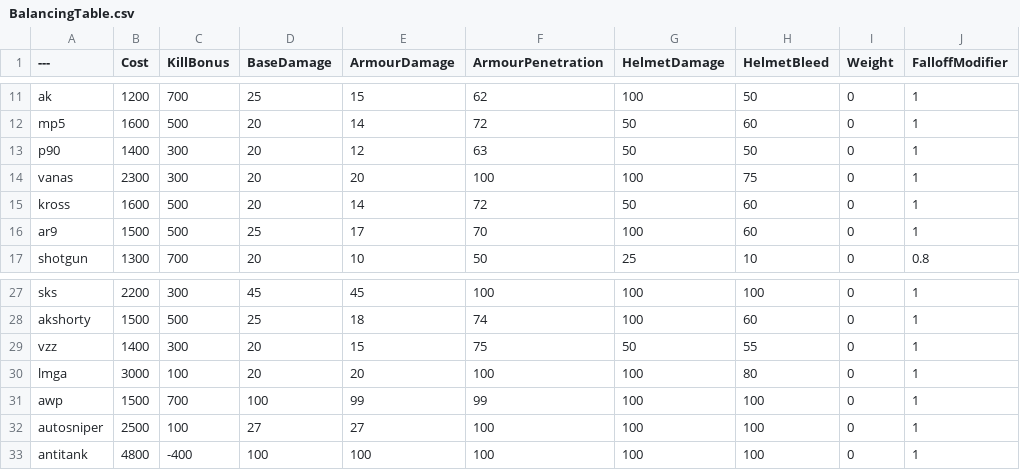
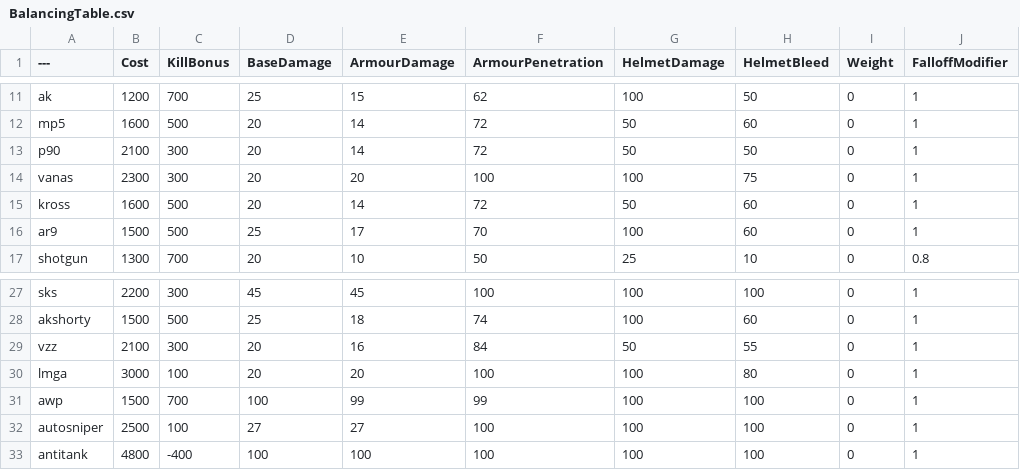
Before and after one commit to Mafuyu03/BalancingTable, a CSV file: BalancingTable.csv, drawn as a sheet; only a part is shown, gaps mark what is left out; the diff names each change by its address in the sheet, - before the commit and + after, or states it on an @@ line.

Commit message:
Update BalancingTable.csv

```diff
--- a/BalancingTable.csv
+++ b/BalancingTable.csv
-B13 (Cost): 1400
+B13 (Cost): 2100
-E13 (ArmourDamage): 12
+E13 (ArmourDamage): 14
-F13 (ArmourPenetration): 63
+F13 (ArmourPenetration): 72
-B29 (Cost): 1400
+B29 (Cost): 2100
-E29 (ArmourDamage): 15
+E29 (ArmourDamage): 16
-F29 (ArmourPenetration): 75
+F29 (ArmourPenetration): 84
```
